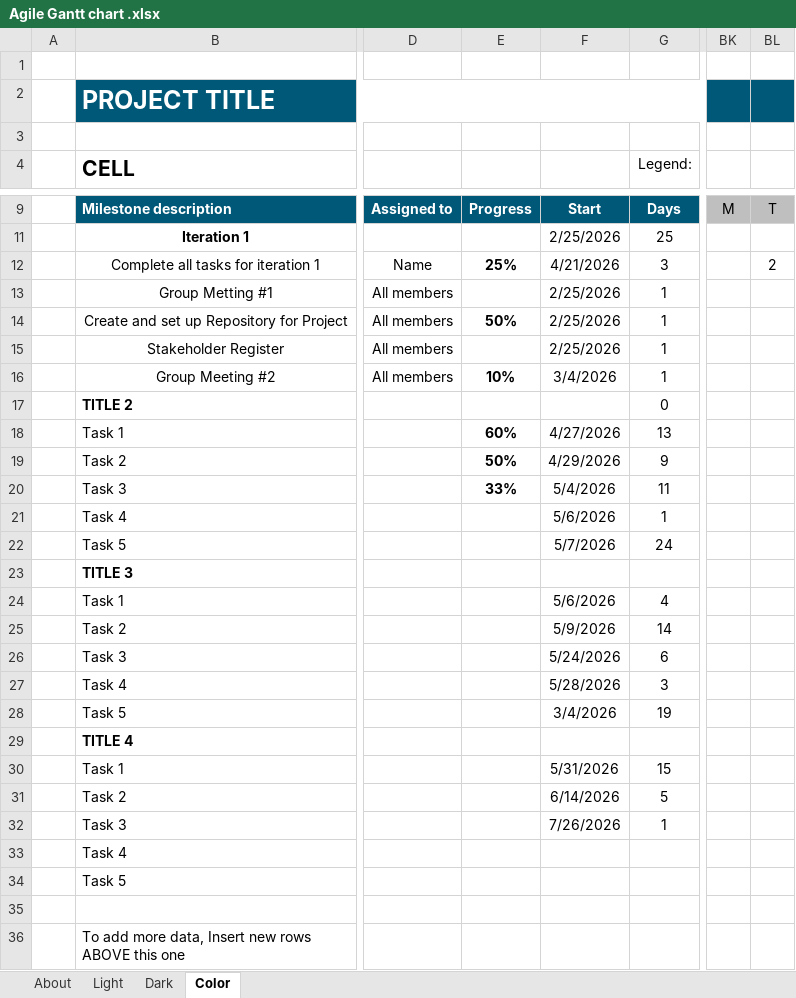
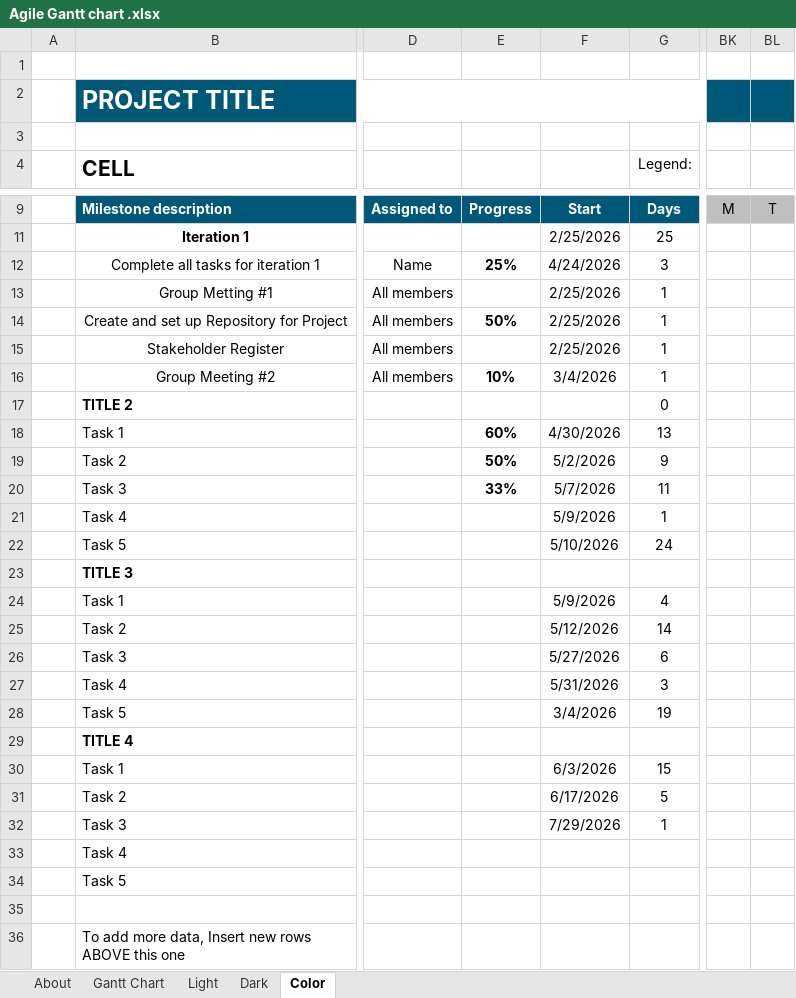
Before and after one commit to aidenscattergood/AgileProjects_Repository, an Excel workbook: Iteration 2/Agile Gantt chart .xlsx, sheet Color, drawn as a sheet; only a part is shown, gaps mark what is left out; values as stored, in another font and other column widths than the file's, no borders; charts and pictures and conditional formats and table styles not drawn; the diff names each change by its address in the sheet, - before the commit and + after, or states it on an @@ line.

```diff
--- a/Iteration 2/Agile Gantt chart .xlsx (sheet Color)
+++ b/Iteration 2/Agile Gantt chart .xlsx (sheet Color)
+sheet tab: Gantt Chart
-F12: 4/21/2026
+F12: 4/24/2026
-BL12: 2
+BL12: (empty)
-F18: 4/27/2026
+F18: 4/30/2026
-F19: 4/29/2026
+F19: 5/2/2026
-F20: 5/4/2026
+F20: 5/7/2026
-F21: 5/6/2026
+F21: 5/9/2026
-F22: 5/7/2026
+F22: 5/10/2026
-F24: 5/6/2026
+F24: 5/9/2026
-F25: 5/9/2026
+F25: 5/12/2026
-F26: 5/24/2026
+F26: 5/27/2026
-F27: 5/28/2026
+F27: 5/31/2026
-F30: 5/31/2026
+F30: 6/3/2026
-F31: 6/14/2026
+F31: 6/17/2026
-F32: 7/26/2026
+F32: 7/29/2026
```
Also changed, not shown: sheet Light, sheet Dark, formulas that keep their value, charts or pictures.
